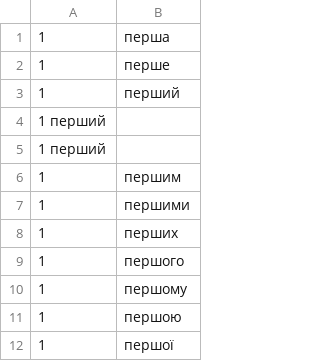
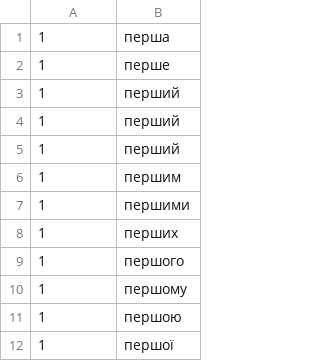
Before and after one commit to lociko/ukraine_itn_wfst, a TSV file: ukr/data/numbers/ordinal/ordinal_digit.tsv, drawn as a sheet; only a part is shown.

Commit message:
Fixed tabs

```diff
--- a/ukr/data/numbers/ordinal/ordinal_digit.tsv
+++ b/ukr/data/numbers/ordinal/ordinal_digit.tsv
@@ -3,4 +3,4 @@
 1	перший
-1   перший
-1   пeрший
+1	перший
+1	пeрший
 1	першим
```
